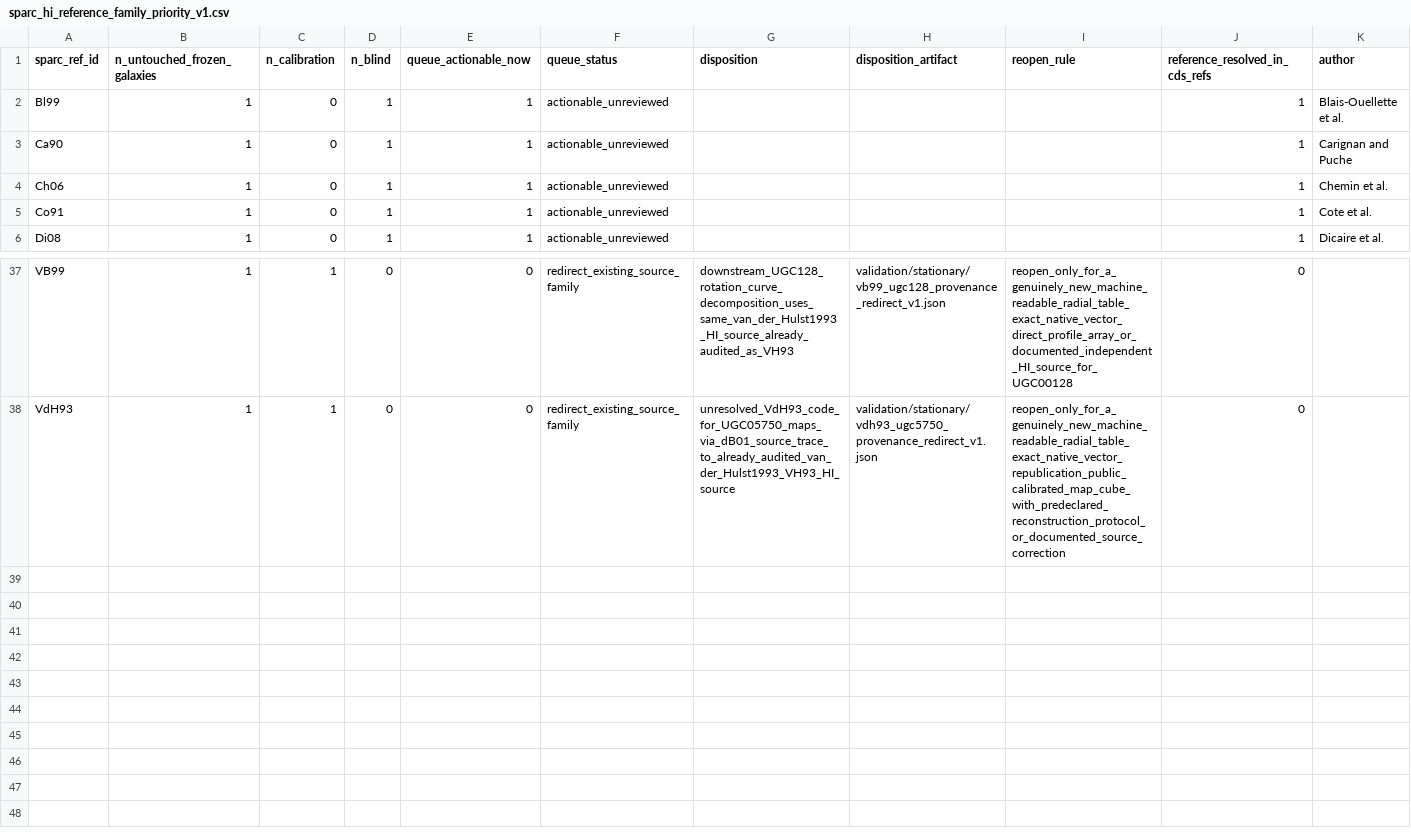
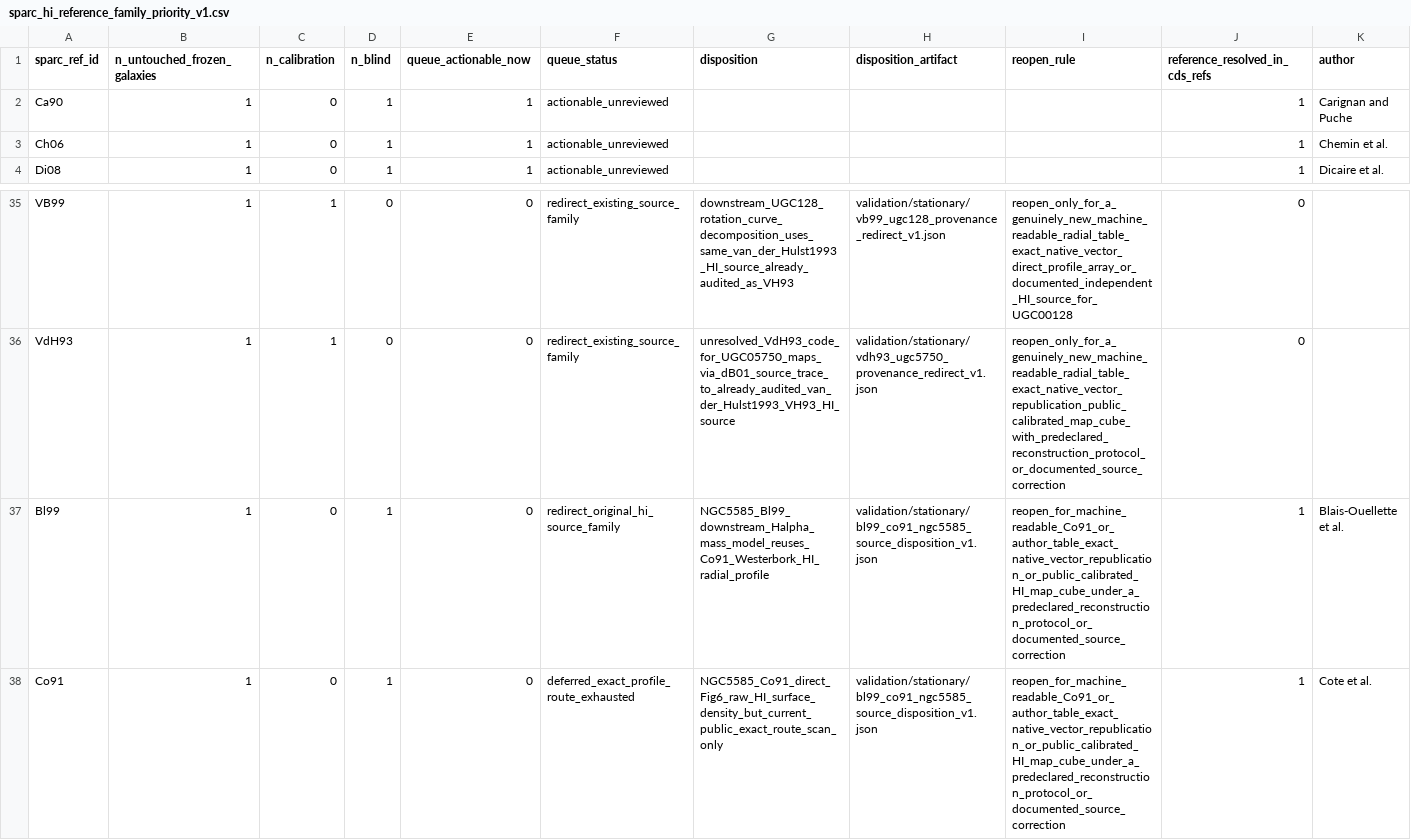
Before and after one commit to mjiresearch/persistent-geometric-states-paper1, a CSV file: data/stationary/source_reconstruction/sparc_hi_reference_family_priority_v1.csv, drawn as a sheet; only a part is shown, gaps mark what is left out; removed rows and columns are numbered as before the commit, all else as after; rows hold the shown columns only; the diff names each change by its address in the sheet, - before the commit and + after, or states it on an @@ line.

```diff
--- a/data/stationary/source_reconstruction/sparc_hi_reference_family_priority_v1.csv
+++ b/data/stationary/source_reconstruction/sparc_hi_reference_family_priority_v1.csv
-row 2: Bl99 | 1 | 0 | 1 | 1 | actionable_unreviewed |  |  |  | 1 | Blais-Ouellette et al.
-row 5: Co91 | 1 | 0 | 1 | 1 | actionable_unreviewed |  |  |  | 1 | Cote et al.
+row 37: Bl99 | 1 | 0 | 1 | 0 | redirect_original_hi_source_family | NGC5585_Bl99_downstream_Halpha_mass_model_reuses_Co91_Westerbork_HI_radial_profile | validation/stationary/bl99_co91_ngc5585_source_disposition_v1.json | reopen_for_machine_readable_Co91_or_author_table_exact_native_vector_republication_or_public_calibrated_HI_map_cube_under_a_predeclared_reconstruction_protocol_or_documented_source_correction | 1 | Blais-Ouellette et al.
+row 38: Co91 | 1 | 0 | 1 | 0 | deferred_exact_profile_route_exhausted | NGC5585_Co91_direct_Fig6_raw_HI_surface_density_but_current_public_exact_route_scan_only | validation/stationary/bl99_co91_ngc5585_source_disposition_v1.json | reopen_for_machine_readable_Co91_or_author_table_exact_native_vector_republication_or_public_calibrated_HI_map_cube_under_a_predeclared_reconstruction_protocol_or_documented_source_correction | 1 | Cote et al.
```
Also changed, not shown: data/stationary/source_reconstruction/sparc_hi_reference_family_disposition_v1.csv, 4 other files.
